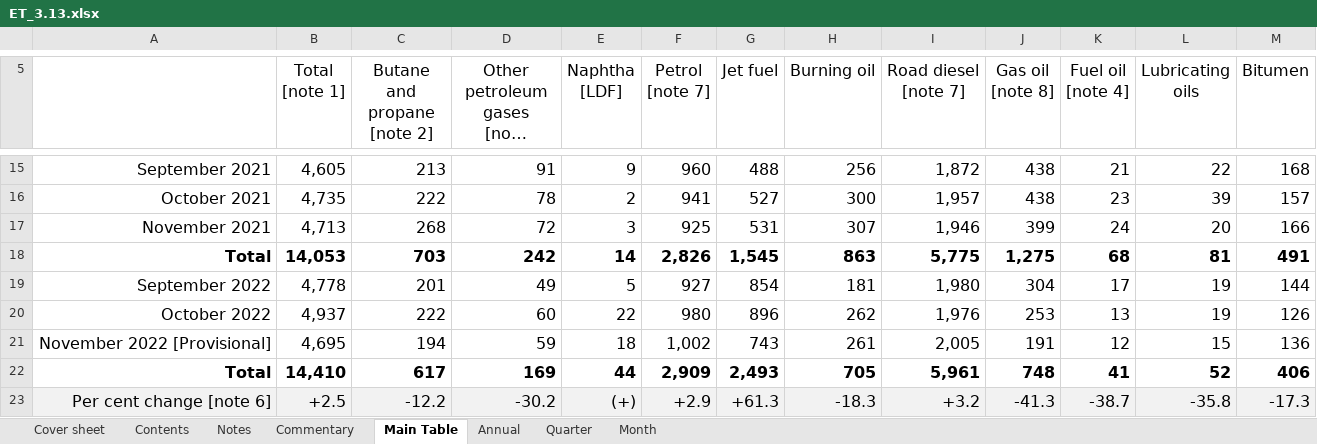
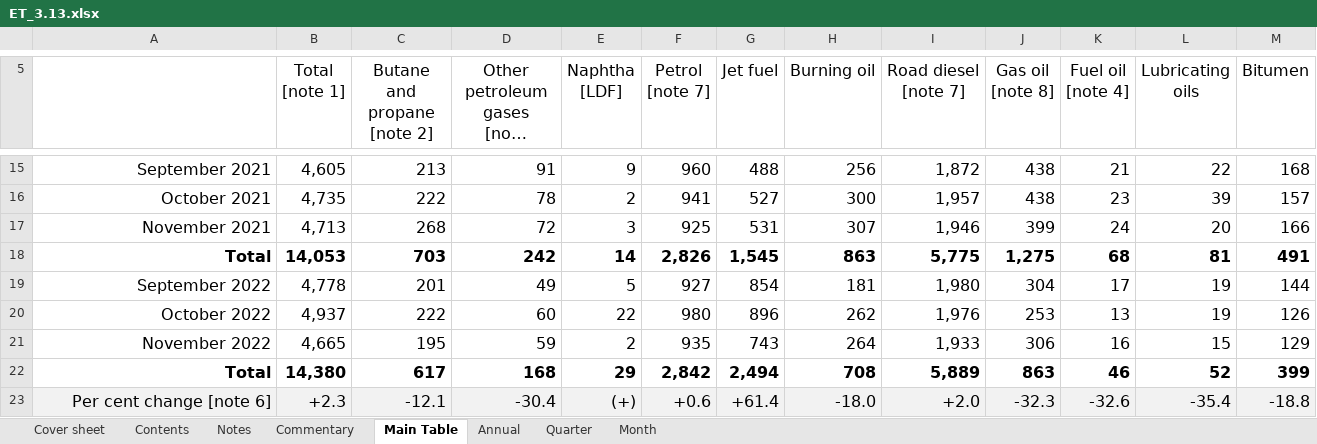
Before and after one commit to sallysemple/ScottishEnergyStatsProcessing, an Excel workbook: Data Sources/Daily Demand/Transport/ET_3.13.xlsx, sheet Main Table, drawn as a sheet; only a part is shown, gaps mark what is left out; long unchanged cells end in …; values as stored, in another font and other column widths than the file's, no borders; table styles not drawn; removed rows and columns are numbered as before the commit, all else as after; the diff covers the shown part only; the diff names each change by its address in the sheet, - before the commit and + after, or states it on an @@ line.

```diff
--- a/Data Sources/Daily Demand/Transport/ET_3.13.xlsx (sheet Main Table)
+++ b/Data Sources/Daily Demand/Transport/ET_3.13.xlsx (sheet Main Table)
-row 21: November 2022 [Provisional] | 4,695 | 194 | 59 | 18 | 1,002 | 743 | 261 | 2,005 | 191 | 12 | 15 | 136
+row 21: November 2022 | 4,665 | 195 | 59 | 2 | 935 | 743 | 264 | 1,933 | 306 | 16 | 15 | 129
-B22 (Total [note 1]): 14,410
+B22 (Total [note 1]): 14,380
-D22: 169
+D22: 168
-E22 (Naphtha [LDF]): 44
+E22 (Naphtha [LDF]): 29
-F22 (Petrol [note 7]): 2,909
+F22 (Petrol [note 7]): 2,842
-G22 (Jet fuel): 2,493
+G22 (Jet fuel): 2,494
-H22 (Burning oil): 705
+H22 (Burning oil): 708
-I22 (Road diesel [note 7]): 5,961
+I22 (Road diesel [note 7]): 5,889
-J22 (Gas oil [note 8]): 748
+J22 (Gas oil [note 8]): 863
-K22 (Fuel oil [note 4]): 41
+K22 (Fuel oil [note 4]): 46
-M22 (Bitumen): 406
+M22 (Bitumen): 399
-B23 (Total [note 1]): +2.5
+B23 (Total [note 1]): +2.3
-C23 (Butane and propane [note 2]): -12.2
+C23 (Butane and propane [note 2]): -12.1
-D23: -30.2
+D23: -30.4
-F23 (Petrol [note 7]): +2.9
+F23 (Petrol [note 7]): +0.6
-G23 (Jet fuel): +61.3
+G23 (Jet fuel): +61.4
-H23 (Burning oil): -18.3
+H23 (Burning oil): -18.0
-I23 (Road diesel [note 7]): +3.2
+I23 (Road diesel [note 7]): +2.0
-J23 (Gas oil [note 8]): -41.3
+J23 (Gas oil [note 8]): -32.3
-K23 (Fuel oil [note 4]): -38.7
+K23 (Fuel oil [note 4]): -32.6
-L23 (Lubricating oils): -35.8
+L23 (Lubricating oils): -35.4
-M23 (Bitumen): -17.3
+M23 (Bitumen): -18.8
```
Also changed, not shown: 21 edited cells elsewhere in this sheet, sheet Month, Data Sources/Energy Trends/RenGenCap.xlsx, 10 other files.
